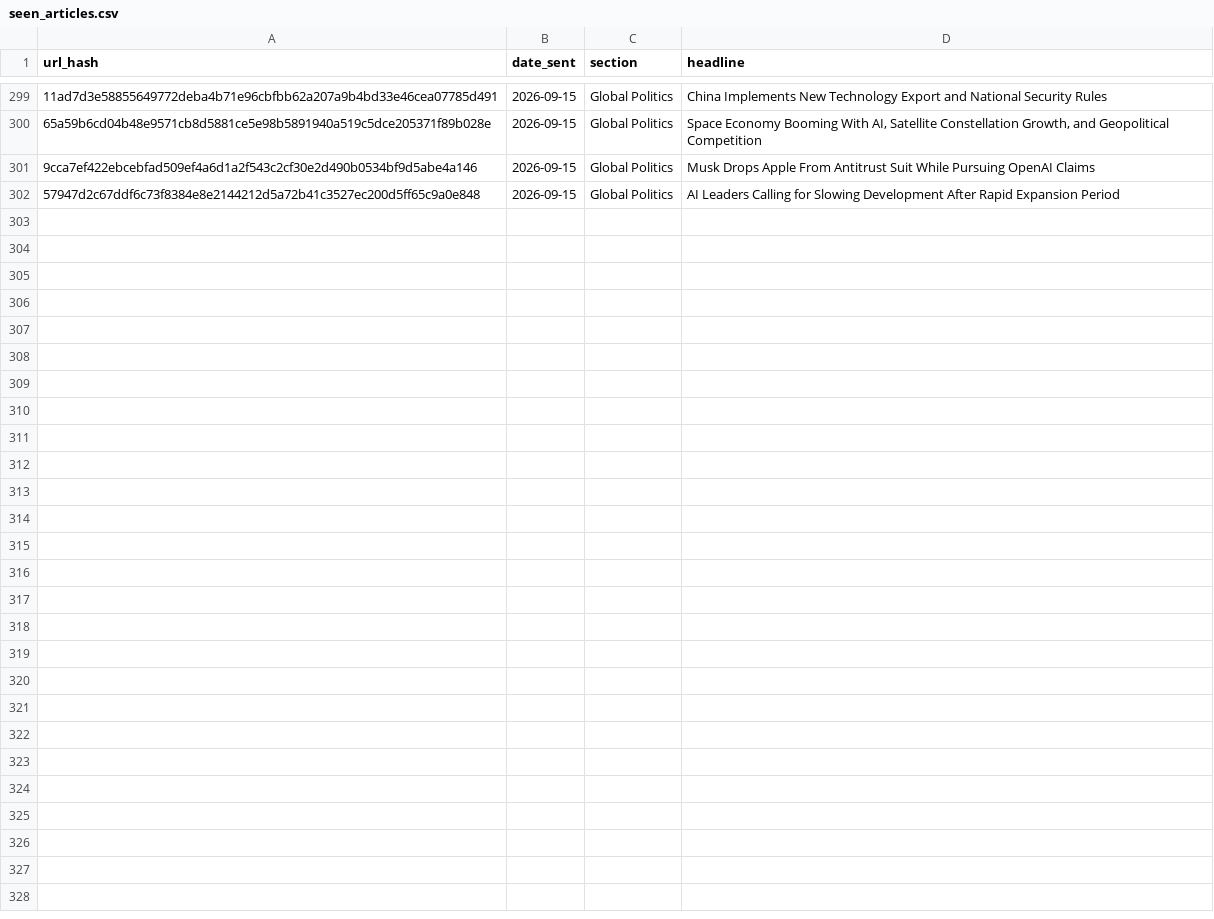
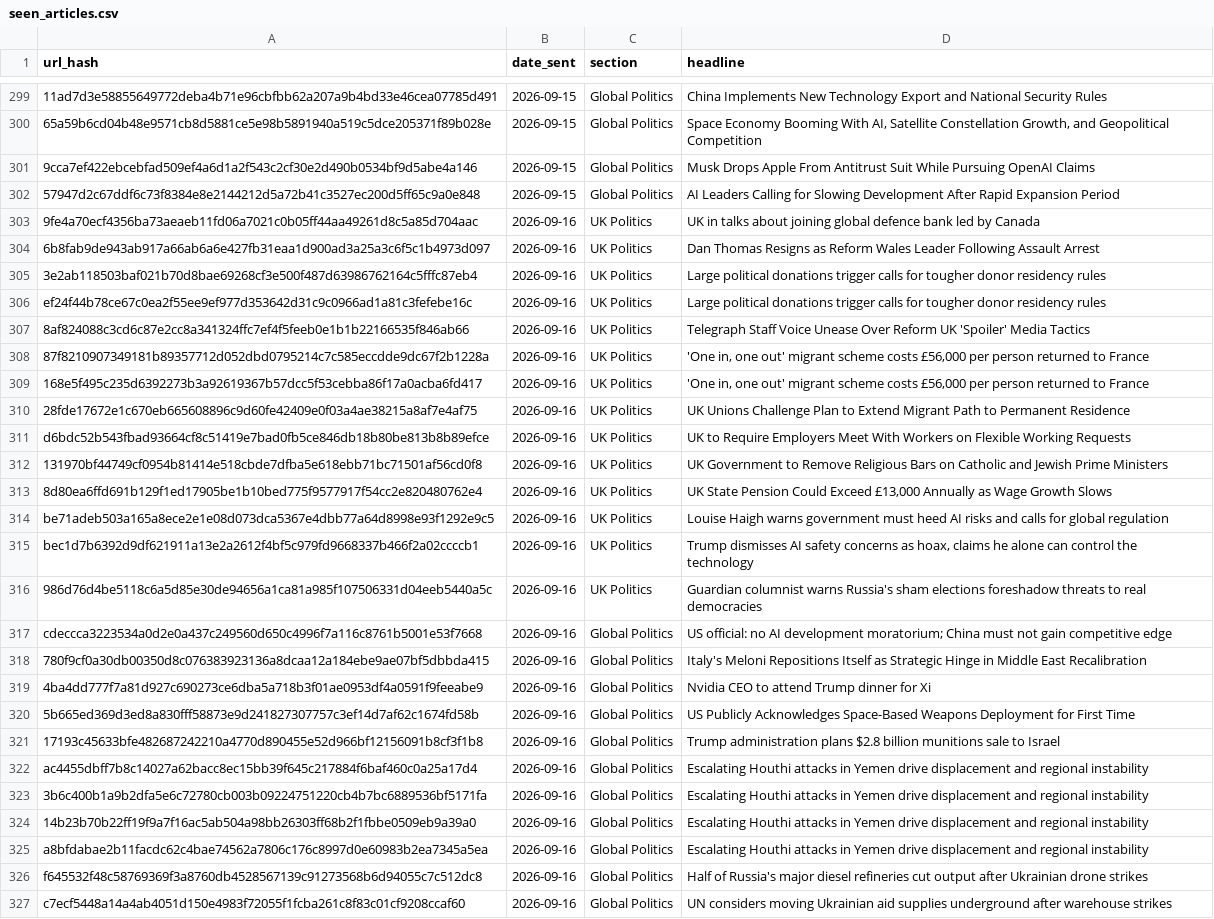
Before and after one commit to Nobody543/Morning-Brief, a CSV file: seen_articles.csv, drawn as a sheet; only a part is shown, gaps mark what is left out; the diff names each change by its address in the sheet, - before the commit and + after, or states it on an @@ line.

```diff
--- a/seen_articles.csv
+++ b/seen_articles.csv
+row 303: 9fe4a70ecf4356ba73aeaeb11fd06a7021c0b05ff44aa49261d8c5a85d704aac | 2026-09-16 | UK Politics | UK in talks about joining global defence bank led by Canada
+row 304: 6b8fab9de943ab917a66ab6a6e427fb31eaa1d900ad3a25a3c6f5c1b4973d097 | 2026-09-16 | UK Politics | Dan Thomas Resigns as Reform Wales Leader Following Assault Arrest
+row 305: 3e2ab118503baf021b70d8bae69268cf3e500f487d63986762164c5fffc87eb4 | 2026-09-16 | UK Politics | Large political donations trigger calls for tougher donor residency rules
+row 306: ef24f44b78ce67c0ea2f55ee9ef977d353642d31c9c0966ad1a81c3fefebe16c | 2026-09-16 | UK Politics | Large political donations trigger calls for tougher donor residency rules
+row 307: 8af824088c3cd6c87e2cc8a341324ffc7ef4f5feeb0e1b1b22166535f846ab66 | 2026-09-16 | UK Politics | Telegraph Staff Voice Unease Over Reform UK 'Spoiler' Media Tactics
+row 308: 87f8210907349181b89357712d052dbd0795214c7c585eccdde9dc67f2b1228a | 2026-09-16 | UK Politics | 'One in, one out' migrant scheme costs £56,000 per person returned to France
+row 309: 168e5f495c235d6392273b3a92619367b57dcc5f53cebba86f17a0acba6fd417 | 2026-09-16 | UK Politics | 'One in, one out' migrant scheme costs £56,000 per person returned to France
+row 310: 28fde17672e1c670eb665608896c9d60fe42409e0f03a4ae38215a8af7e4af75 | 2026-09-16 | UK Politics | UK Unions Challenge Plan to Extend Migrant Path to Permanent Residence
+row 311: d6bdc52b543fbad93664cf8c51419e7bad0fb5ce846db18b80be813b8b89efce | 2026-09-16 | UK Politics | UK to Require Employers Meet With Workers on Flexible Working Requests
+row 312: 131970bf44749cf0954b81414e518cbde7dfba5e618ebb71bc71501af56cd0f8 | 2026-09-16 | UK Politics | UK Government to Remove Religious Bars on Catholic and Jewish Prime Ministers
+row 313: 8d80ea6ffd691b129f1ed17905be1b10bed775f9577917f54cc2e820480762e4 | 2026-09-16 | UK Politics | UK State Pension Could Exceed £13,000 Annually as Wage Growth Slows
+row 314: be71adeb503a165a8ece2e1e08d073dca5367e4dbb77a64d8998e93f1292e9c5 | 2026-09-16 | UK Politics | Louise Haigh warns government must heed AI risks and calls for global regulation
+row 315: bec1d7b6392d9df621911a13e2a2612f4bf5c979fd9668337b466f2a02ccccb1 | 2026-09-16 | UK Politics | Trump dismisses AI safety concerns as hoax, claims he alone can control the technology
+row 316: 986d76d4be5118c6a5d85e30de94656a1ca81a985f107506331d04eeb5440a5c | 2026-09-16 | UK Politics | Guardian columnist warns Russia's sham elections foreshadow threats to real democracies
+row 317: cdeccca3223534a0d2e0a437c249560d650c4996f7a116c8761b5001e53f7668 | 2026-09-16 | Global Politics | US official: no AI development moratorium; China must not gain competitive edge
+row 318: 780f9cf0a30db00350d8c076383923136a8dcaa12a184ebe9ae07bf5dbbda415 | 2026-09-16 | Global Politics | Italy's Meloni Repositions Itself as Strategic Hinge in Middle East Recalibration
+row 319: 4ba4dd777f7a81d927c690273ce6dba5a718b3f01ae0953df4a0591f9feeabe9 | 2026-09-16 | Global Politics | Nvidia CEO to attend Trump dinner for Xi
+row 320: 5b665ed369d3ed8a830fff58873e9d241827307757c3ef14d7af62c1674fd58b | 2026-09-16 | Global Politics | US Publicly Acknowledges Space-Based Weapons Deployment for First Time
+row 321: 17193c45633bfe482687242210a4770d890455e52d966bf12156091b8cf3f1b8 | 2026-09-16 | Global Politics | Trump administration plans $2.8 billion munitions sale to Israel
+row 322: ac4455dbff7b8c14027a62bacc8ec15bb39f645c217884f6baf460c0a25a17d4 | 2026-09-16 | Global Politics | Escalating Houthi attacks in Yemen drive displacement and regional instability
+row 323: 3b6c400b1a9b2dfa5e6c72780cb003b09224751220cb4b7bc6889536bf5171fa | 2026-09-16 | Global Politics | Escalating Houthi attacks in Yemen drive displacement and regional instability
+row 324: 14b23b70b22ff19f9a7f16ac5ab504a98bb26303ff68b2f1fbbe0509eb9a39a0 | 2026-09-16 | Global Politics | Escalating Houthi attacks in Yemen drive displacement and regional instability
+row 325: a8bfdabae2b11facdc62c4bae74562a7806c176c8997d0e60983b2ea7345a5ea | 2026-09-16 | Global Politics | Escalating Houthi attacks in Yemen drive displacement and regional instability
+row 326: f645532f48c58769369f3a8760db4528567139c91273568b6d94055c7c512dc8 | 2026-09-16 | Global Politics | Half of Russia's major diesel refineries cut output after Ukrainian drone strikes
+row 327: c7ecf5448a14a4ab4051d150e4983f72055f1fcba261c8f83c01cf9208ccaf60 | 2026-09-16 | Global Politics | UN considers moving Ukrainian aid supplies underground after warehouse strikes
```
Also changed, not shown: 1 other file.
